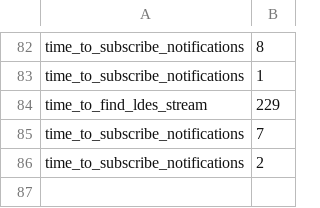
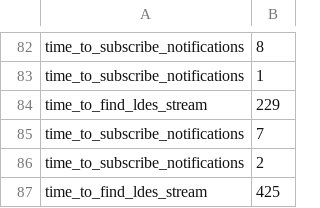
Before and after one commit to SolidLabResearch/decentralized-stream-aggregator-evaluation, a CSV file: without-aggregator-log.csv, drawn as a sheet; only a part is shown, gaps mark what is left out.

```diff
--- a/without-aggregator-log.csv
+++ b/without-aggregator-log.csv
@@ -86 +86,2 @@ time_to_subscribe_notifications,7
 time_to_subscribe_notifications,2
+time_to_find_ldes_stream,425
```
Also changed, not shown: 11 other files.
